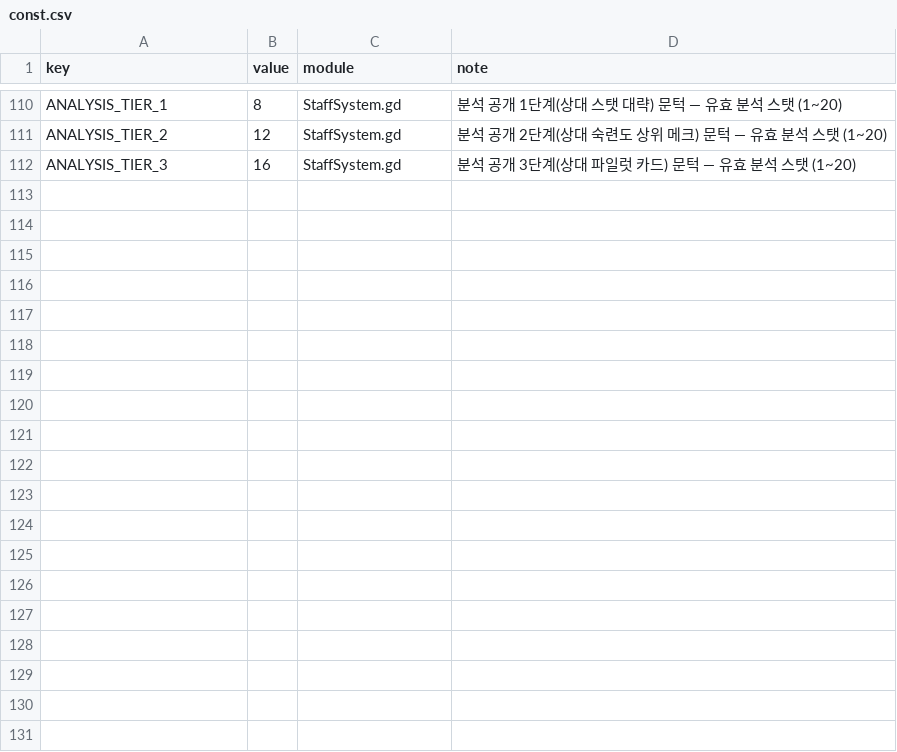
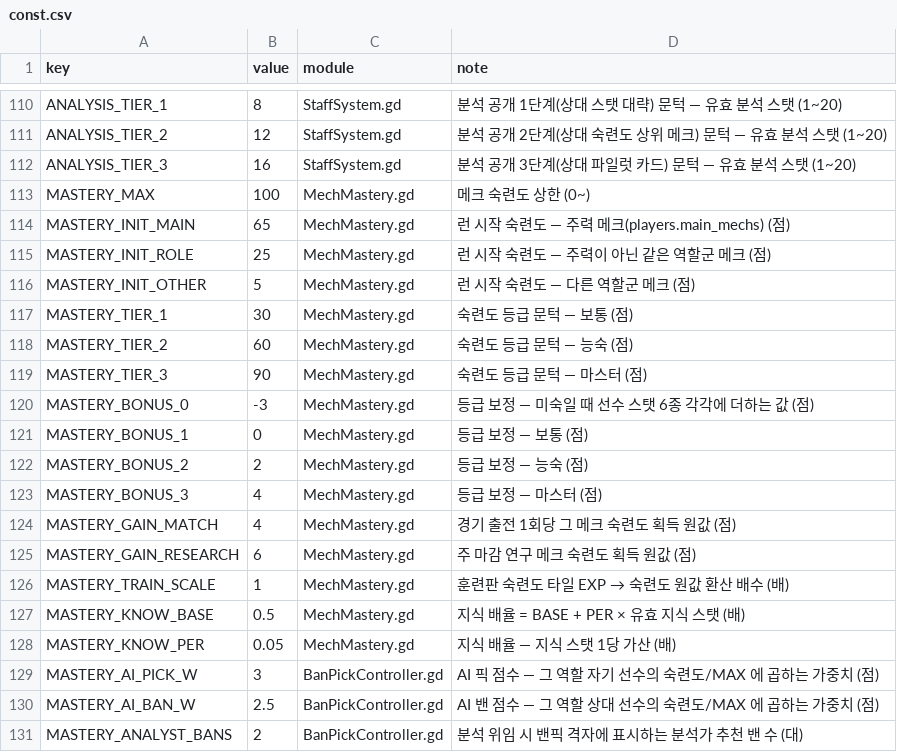
Before and after one commit to toniqat/esports-manager, a CSV file: data/csv/const.csv, drawn as a sheet; only a part is shown, gaps mark what is left out.

```diff
--- a/data/csv/const.csv
+++ b/data/csv/const.csv
@@ -112 +112,20 @@ ANALYSIS_TIER_2,12,StaffSystem.gd,분석 공개 2단계(상대 숙련도 상위
 ANALYSIS_TIER_3,16,StaffSystem.gd,분석 공개 3단계(상대 파일럿 카드) 문턱 — 유효 분석 스탯 (1~20)
+MASTERY_MAX,100,MechMastery.gd,메크 숙련도 상한 (0~)
+MASTERY_INIT_MAIN,65,MechMastery.gd,런 시작 숙련도 — 주력 메크(players.main_mechs) (점)
+MASTERY_INIT_ROLE,25,MechMastery.gd,런 시작 숙련도 — 주력이 아닌 같은 역할군 메크 (점)
+MASTERY_INIT_OTHER,5,MechMastery.gd,런 시작 숙련도 — 다른 역할군 메크 (점)
+MASTERY_TIER_1,30,MechMastery.gd,숙련도 등급 문턱 — 보통 (점)
+MASTERY_TIER_2,60,MechMastery.gd,숙련도 등급 문턱 — 능숙 (점)
+MASTERY_TIER_3,90,MechMastery.gd,숙련도 등급 문턱 — 마스터 (점)
+MASTERY_BONUS_0,-3,MechMastery.gd,등급 보정 — 미숙일 때 선수 스탯 6종 각각에 더하는 값 (점)
+MASTERY_BONUS_1,0,MechMastery.gd,등급 보정 — 보통 (점)
+MASTERY_BONUS_2,2,MechMastery.gd,등급 보정 — 능숙 (점)
+MASTERY_BONUS_3,4,MechMastery.gd,등급 보정 — 마스터 (점)
+MASTERY_GAIN_MATCH,4,MechMastery.gd,경기 출전 1회당 그 메크 숙련도 획득 원값 (점)
+MASTERY_GAIN_RESEARCH,6,MechMastery.gd,주 마감 연구 메크 숙련도 획득 원값 (점)
+MASTERY_TRAIN_SCALE,1,MechMastery.gd,훈련판 숙련도 타일 EXP → 숙련도 원값 환산 배수 (배)
+MASTERY_KNOW_BASE,0.5,MechMastery.gd,지식 배율 = BASE + PER × 유효 지식 스탯 (배)
+MASTERY_KNOW_PER,0.05,MechMastery.gd,지식 배율 — 지식 스탯 1당 가산 (배)
+MASTERY_AI_PICK_W,3,BanPickController.gd,AI 픽 점수 — 그 역할 자기 선수의 숙련도/MAX 에 곱하는 가중치 (점)
+MASTERY_AI_BAN_W,2.5,BanPickController.gd,AI 밴 점수 — 그 역할 상대 선수의 숙련도/MAX 에 곱하는 가중치 (점)
+MASTERY_ANALYST_BANS,2,BanPickController.gd,분석 위임 시 밴픽 격자에 표시하는 분석가 추천 밴 수 (대)
```
Also changed, not shown: data/csv/intl_players.csv, data/csv/players.csv, 8 other files.
